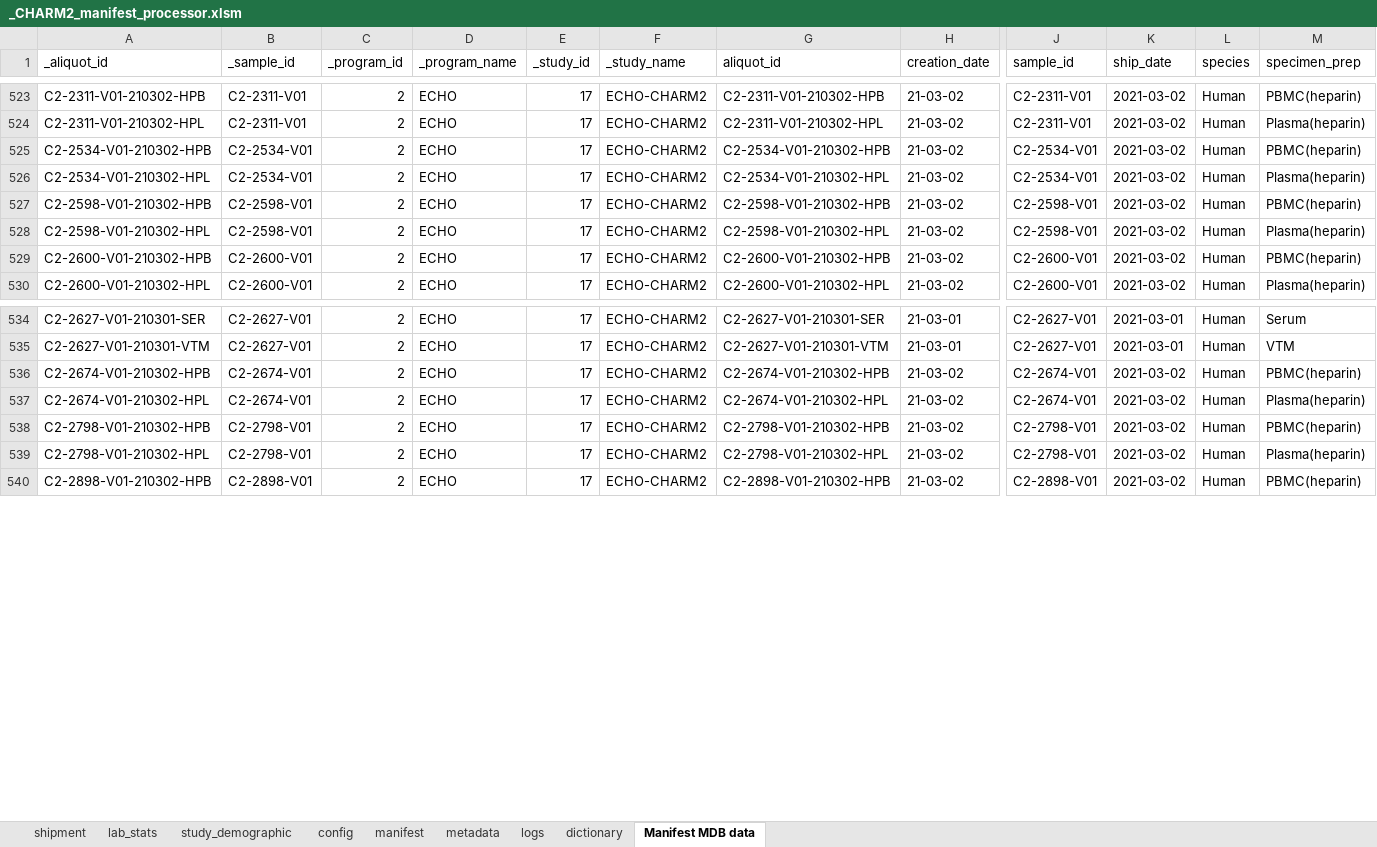
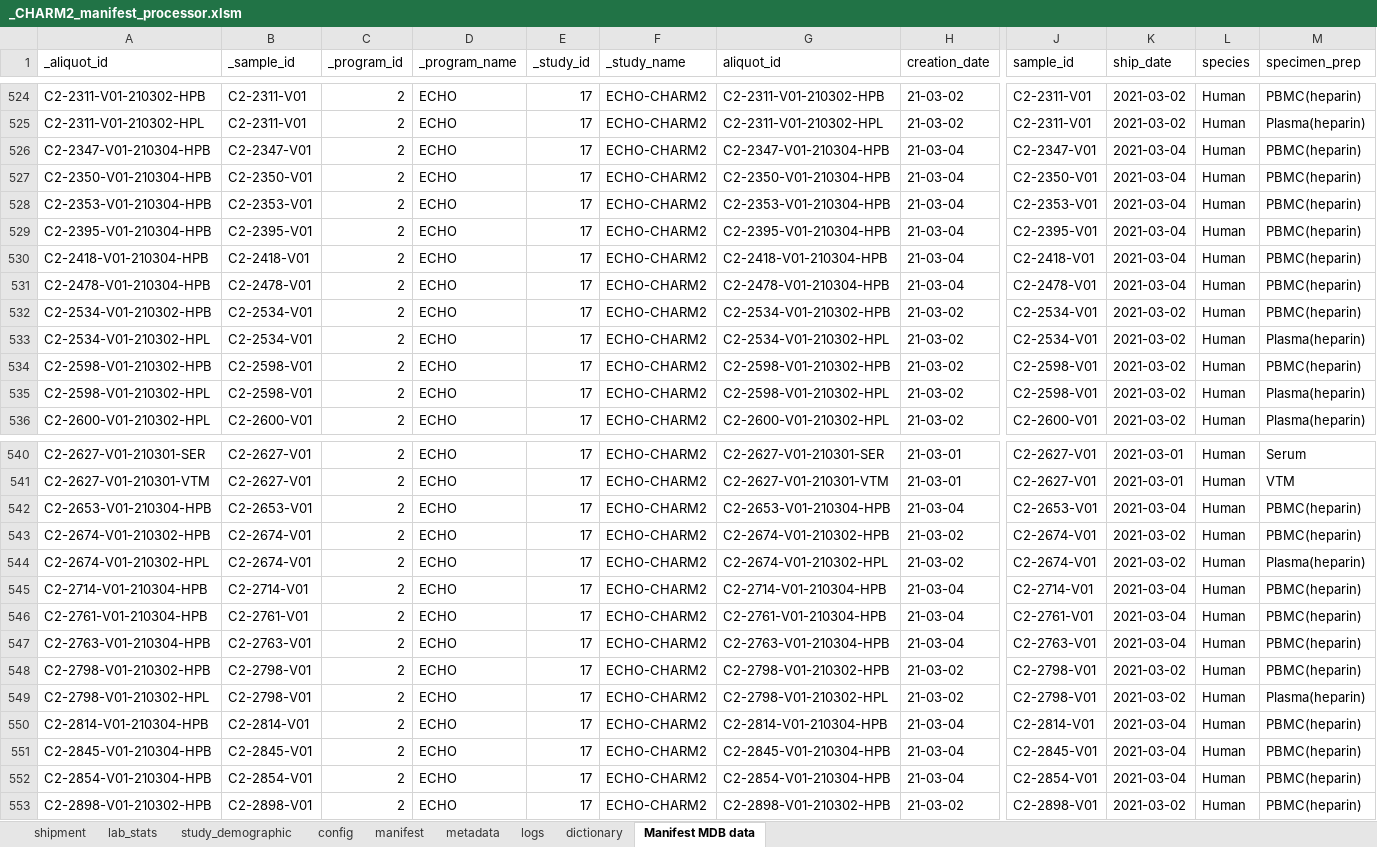
Before and after one commit to stasrira/MountSinai_charm2_manifest_processor, an Excel workbook: _CHARM2_manifest_processor.xlsm, sheet Manifest MDB data, drawn as a sheet; only a part is shown, gaps mark what is left out; values as stored, in another font and other column widths than the file's, no borders; table styles not drawn; removed rows and columns are numbered as before the commit, all else as after; rows hold the shown columns only; the diff covers the shown part only; the diff names each change by its address in the sheet, - before the commit and + after, or states it on an @@ line.

```diff
--- a/_CHARM2_manifest_processor.xlsm (sheet Manifest MDB data)
+++ b/_CHARM2_manifest_processor.xlsm (sheet Manifest MDB data)
+row 526: C2-2347-V01-210304-HPB | C2-2347-V01 | 2 | ECHO | 17 | ECHO-CHARM2 | C2-2347-V01-210304-HPB | 21-03-04 | C2-2347-V01 | 2021-03-04 | Human | PBMC(heparin)
+row 527: C2-2350-V01-210304-HPB | C2-2350-V01 | 2 | ECHO | 17 | ECHO-CHARM2 | C2-2350-V01-210304-HPB | 21-03-04 | C2-2350-V01 | 2021-03-04 | Human | PBMC(heparin)
+row 528: C2-2353-V01-210304-HPB | C2-2353-V01 | 2 | ECHO | 17 | ECHO-CHARM2 | C2-2353-V01-210304-HPB | 21-03-04 | C2-2353-V01 | 2021-03-04 | Human | PBMC(heparin)
+row 529: C2-2395-V01-210304-HPB | C2-2395-V01 | 2 | ECHO | 17 | ECHO-CHARM2 | C2-2395-V01-210304-HPB | 21-03-04 | C2-2395-V01 | 2021-03-04 | Human | PBMC(heparin)
+row 530: C2-2418-V01-210304-HPB | C2-2418-V01 | 2 | ECHO | 17 | ECHO-CHARM2 | C2-2418-V01-210304-HPB | 21-03-04 | C2-2418-V01 | 2021-03-04 | Human | PBMC(heparin)
+row 531: C2-2478-V01-210304-HPB | C2-2478-V01 | 2 | ECHO | 17 | ECHO-CHARM2 | C2-2478-V01-210304-HPB | 21-03-04 | C2-2478-V01 | 2021-03-04 | Human | PBMC(heparin)
-row 529: C2-2600-V01-210302-HPB | C2-2600-V01 | 2 | ECHO | 17 | ECHO-CHARM2 | C2-2600-V01-210302-HPB | 21-03-02 | C2-2600-V01 | 2021-03-02 | Human | PBMC(heparin)
+row 542: C2-2653-V01-210304-HPB | C2-2653-V01 | 2 | ECHO | 17 | ECHO-CHARM2 | C2-2653-V01-210304-HPB | 21-03-04 | C2-2653-V01 | 2021-03-04 | Human | PBMC(heparin)
+row 545: C2-2714-V01-210304-HPB | C2-2714-V01 | 2 | ECHO | 17 | ECHO-CHARM2 | C2-2714-V01-210304-HPB | 21-03-04 | C2-2714-V01 | 2021-03-04 | Human | PBMC(heparin)
+row 546: C2-2761-V01-210304-HPB | C2-2761-V01 | 2 | ECHO | 17 | ECHO-CHARM2 | C2-2761-V01-210304-HPB | 21-03-04 | C2-2761-V01 | 2021-03-04 | Human | PBMC(heparin)
+row 547: C2-2763-V01-210304-HPB | C2-2763-V01 | 2 | ECHO | 17 | ECHO-CHARM2 | C2-2763-V01-210304-HPB | 21-03-04 | C2-2763-V01 | 2021-03-04 | Human | PBMC(heparin)
+row 550: C2-2814-V01-210304-HPB | C2-2814-V01 | 2 | ECHO | 17 | ECHO-CHARM2 | C2-2814-V01-210304-HPB | 21-03-04 | C2-2814-V01 | 2021-03-04 | Human | PBMC(heparin)
+row 551: C2-2845-V01-210304-HPB | C2-2845-V01 | 2 | ECHO | 17 | ECHO-CHARM2 | C2-2845-V01-210304-HPB | 21-03-04 | C2-2845-V01 | 2021-03-04 | Human | PBMC(heparin)
+row 552: C2-2854-V01-210304-HPB | C2-2854-V01 | 2 | ECHO | 17 | ECHO-CHARM2 | C2-2854-V01-210304-HPB | 21-03-04 | C2-2854-V01 | 2021-03-04 | Human | PBMC(heparin)
```
Also changed, not shown: 22 added rows elsewhere in this sheet, sheet shipment, sheet manifest, sheet metadata, sheet logs, sheet dictionary, sheet config, formulas that keep their value, 1 other file.
